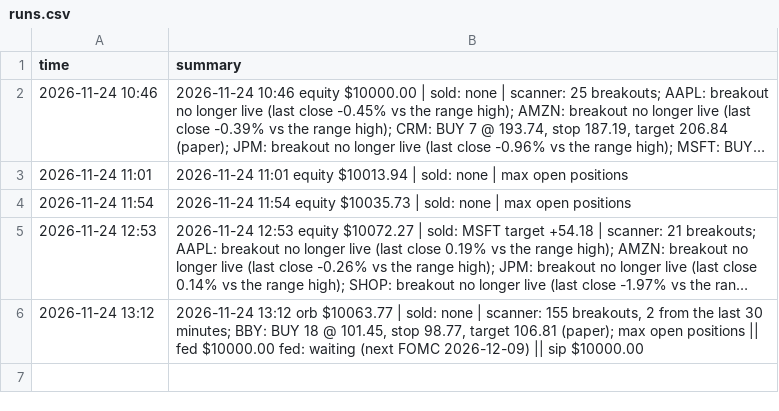
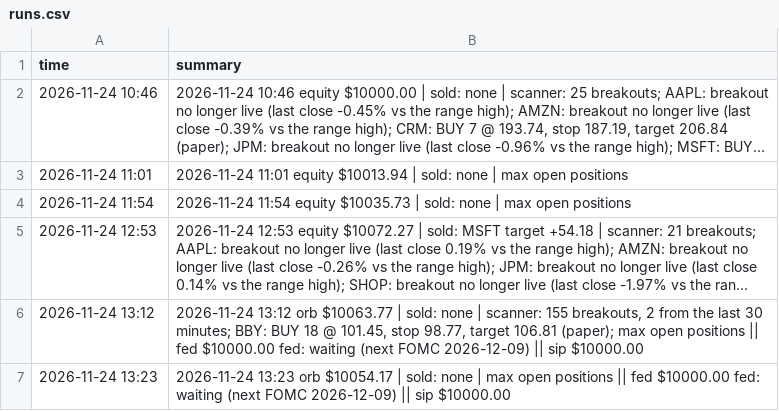
Before and after one commit to alkaabiz-crypto/day-trader-skill, a CSV file: trader-lab/autopaper/runs.csv, drawn as a sheet; long unchanged cells end in ….

```diff
--- a/trader-lab/autopaper/runs.csv
+++ b/trader-lab/autopaper/runs.csv
@@ -6 +6,2 @@ time,summary
 2026-11-24 13:12,"2026-11-24 13:12 orb $10063.77 | sold: none | scanner: 155 breakouts, 2 from the last 30 minutes; BBY: BUY 18 @ 101.45, stop 98.77, target 106.81 (paper); max open positions || fed $10000.00 fed: waiting (next FOMC 2026-12-09) || sip $10000.00 "
+2026-11-24 13:23,2026-11-24 13:23 orb $10054.17 | sold: none | max open positions || fed $10000.00 fed: waiting (next FOMC 2026-12-09) || sip $10000.00
```
Also changed, not shown: trader-lab/autopaper/equity.csv, 3 other files.
